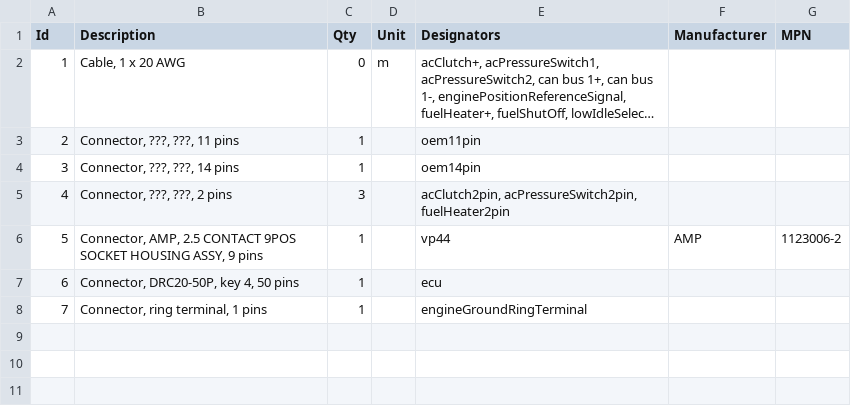
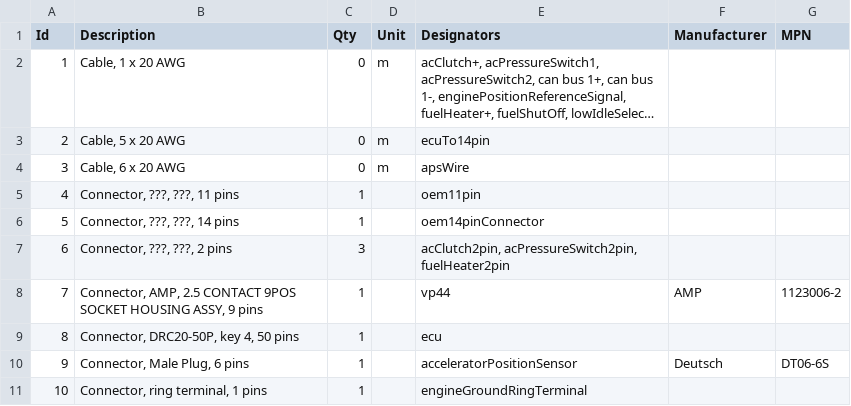
Before and after one commit to jlaustill/fummins-data, a TSV file: harnesses/00-02-cummins-engine/harness.bom.tsv, drawn as a sheet; long unchanged cells end in …; addresses are those after the commit; the diff names each change by its address in the sheet, - before the commit and + after, or states it on an @@ line.

```diff
--- a/harnesses/00-02-cummins-engine/harness.bom.tsv
+++ b/harnesses/00-02-cummins-engine/harness.bom.tsv
+row 3: 2 | Cable, 5 x 20 AWG | 0 | m | ecuTo14pin
+row 4: 3 | Cable, 6 x 20 AWG | 0 | m | apsWire
@@ column A (Id) renumbered from row 5 down @@
-E6 (Designators): oem14pin
+E6 (Designators): oem14pinConnector
+row 10: 9 | Connector, Male Plug, 6 pins | 1 |  | acceleratorPositionSensor | Deutsch | DT06-6S
```
Also changed, not shown: 6 other files.
